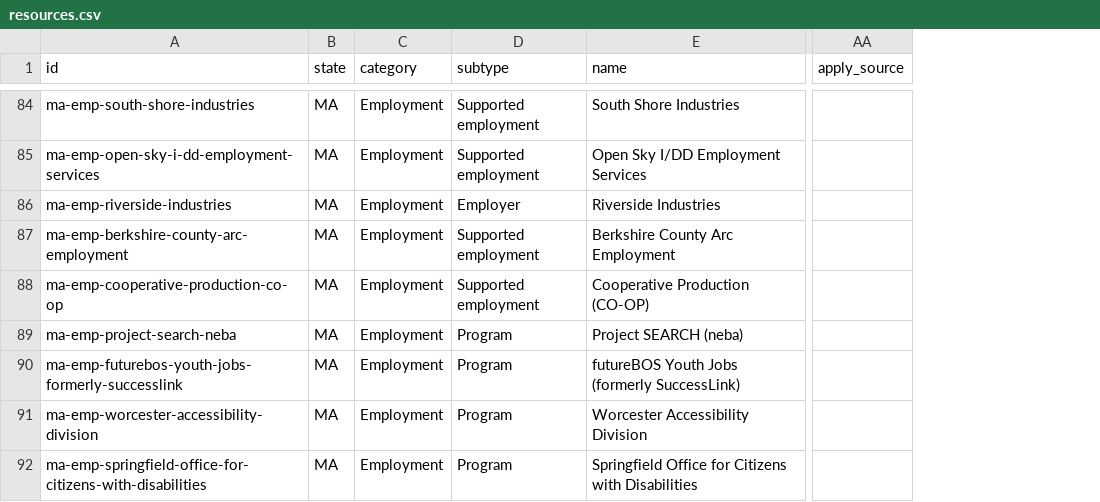
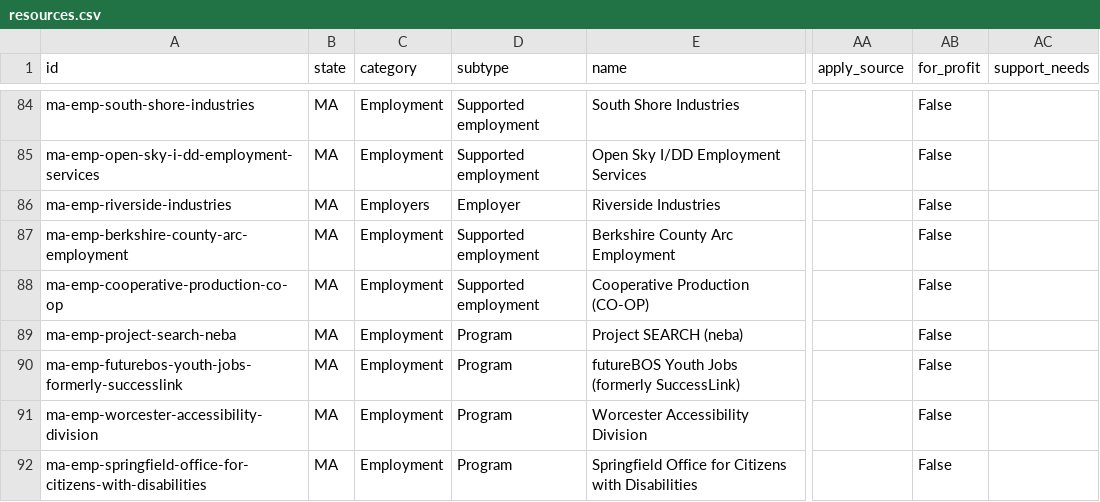
Before and after one commit to kendsy65/autism-resources-state-map, a CSV file: data/MA/resources.csv, drawn as a sheet; only a part is shown, gaps mark what is left out; the diff covers the shown part only; the diff names each change by its address in the sheet, - before the commit and + after, or states it on an @@ line.

```diff
--- a/data/MA/resources.csv
+++ b/data/MA/resources.csv
+column AB (for_profit), rows 84-92: all False
+column AC (support_needs), empty
-C86 (category): Employment
+C86 (category): Employers
```
Also changed, not shown: 5 added rows and 8 edited cells elsewhere in this file, data/US/resources.csv, 11 other files.
